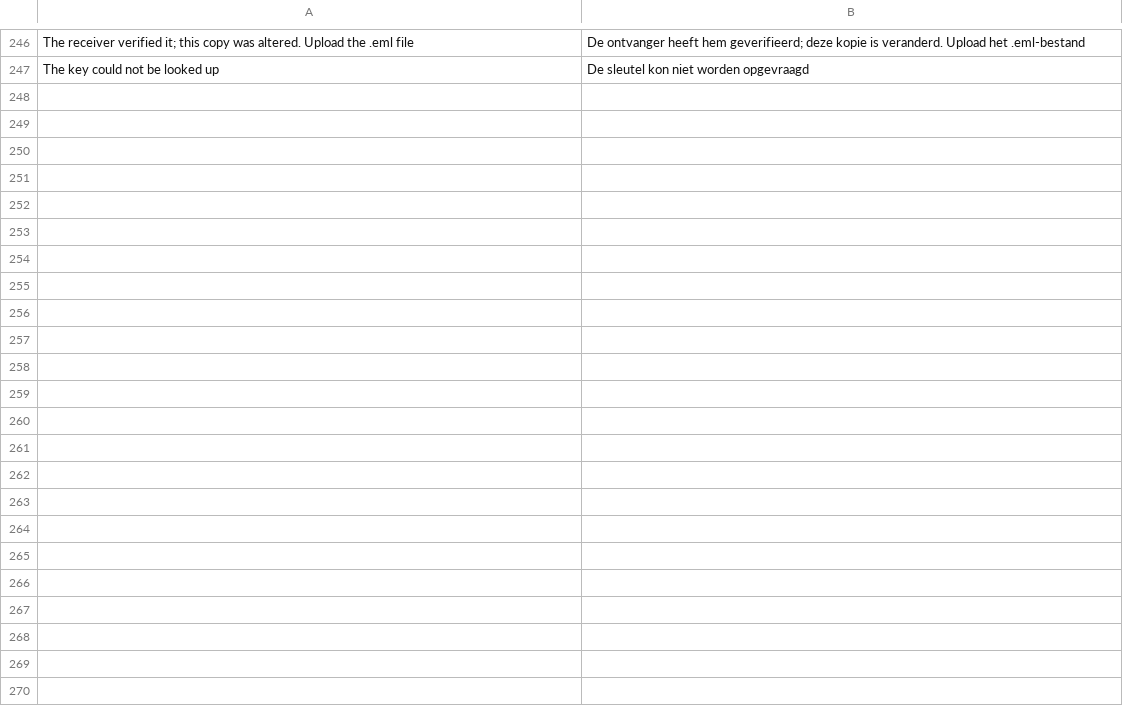
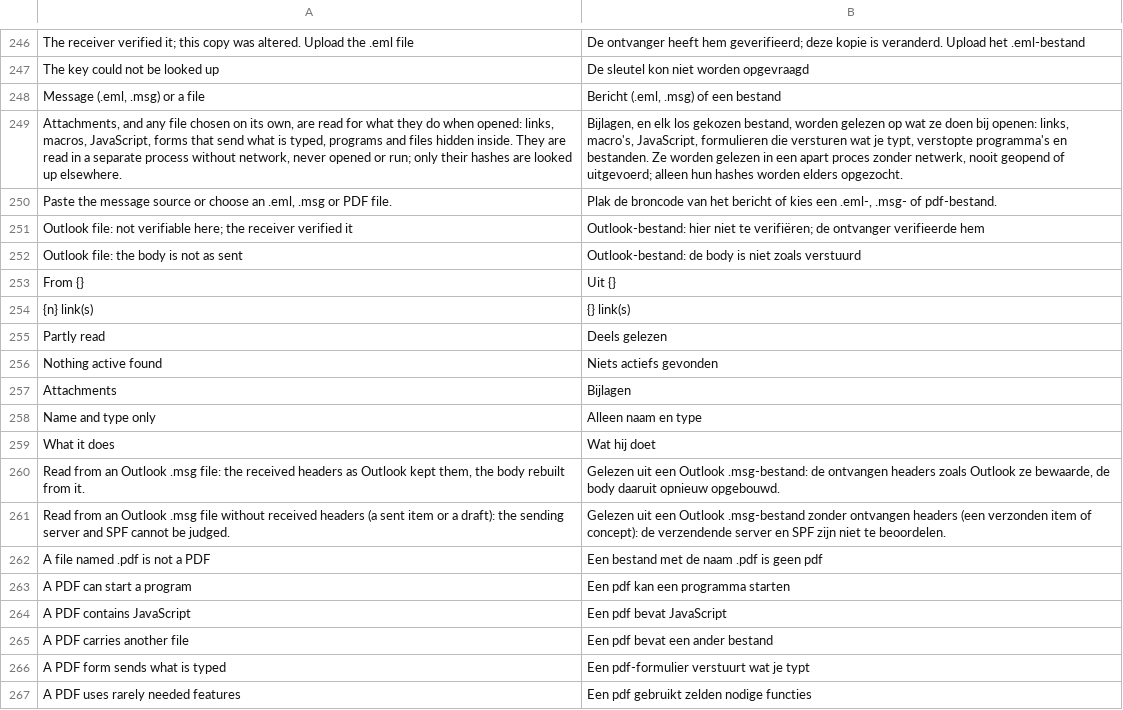
Before and after one commit to ItsRaYnor/DomainLens, a TSV file: i18n/nl_ui/48_mailtest.tsv, drawn as a sheet; only a part is shown, gaps mark what is left out; the diff covers the shown part only; the diff names each change by its address in the sheet, - before the commit and + after, or states it on an @@ line.

Commit message:
Read Outlook messages and attachments in a sandbox process, never sharing them
The mail analysis refused an Outlook .msg file and judged attachments by
their name. It now reads a .msg file -- the received headers, the body
(from compressed RTF when that is all Outlook kept) and the attachments --
with DKIM over the rebuilt body reported as not measured, never failed.

Every attachment, and any file chosen on its own, is read for what it does
when opened: its real type against its name, PDF links, forms, JavaScript
and exploit calls, Office macros read from their VBA source, remote
templates, DDE, the Equation Editor object, archive contents, passwords,
ZIP bombs, HTML smuggling and login forms. What is found inside is read
in turn, within ceilings on depth, size and count. Nothing is opened or
run, and the files are read in a separate process with no environment,
no network, and limits on time, memory, files and processes.

Only SHA-256 hashes leave the server, to ask MalwareBazaar and VirusTotal
whether a file is known; the content of a file or message never does.
Tests fail if the code that reads files gains a way to send them, or if
anything but a hash is sent.

Three pages escaped < > & but not quotes, while their output also went
into attribute values; every escape helper now escapes both quotes.

The PBL notes move from 0.1.11, already released, to 0.1.12.

```diff
--- a/i18n/nl_ui/48_mailtest.tsv
+++ b/i18n/nl_ui/48_mailtest.tsv
+row 248: Message (.eml, .msg) or a file | Bericht (.eml, .msg) of een bestand
+row 249: Attachments, and any file chosen on its own, are read for what they do when opened: links, macros, JavaScript, forms that send what is typed, programs and files hidden inside. They are read in a separate process without network, never opened or run; only their hashes are looked up elsewhere. | Bijlagen, en elk los gekozen bestand, worden gelezen op wat ze doen bij openen: links, macro's, JavaScript, formulieren die versturen wat je typt, verstopte programma's en bestanden. Ze worden gelezen in een apart proces zonder netwerk, nooit geopend of uitgevoerd; alleen hun hashes worden elders opgezocht.
+row 250: Paste the message source or choose an .eml, .msg or PDF file. | Plak de broncode van het bericht of kies een .eml-, .msg- of pdf-bestand.
+row 251: Outlook file: not verifiable here; the receiver verified it | Outlook-bestand: hier niet te verifiëren; de ontvanger verifieerde hem
+row 252: Outlook file: the body is not as sent | Outlook-bestand: de body is niet zoals verstuurd
+row 253: From {} | Uit {}
+row 254: {n} link(s) | {} link(s)
+row 255: Partly read | Deels gelezen
+row 256: Nothing active found | Niets actiefs gevonden
+row 257: Attachments | Bijlagen
+row 258: Name and type only | Alleen naam en type
+row 259: What it does | Wat hij doet
+row 260: Read from an Outlook .msg file: the received headers as Outlook kept them, the body rebuilt from it. | Gelezen uit een Outlook .msg-bestand: de ontvangen headers zoals Outlook ze bewaarde, de body daaruit opnieuw opgebouwd.
+row 261: Read from an Outlook .msg file without received headers (a sent item or a draft): the sending server and SPF cannot be judged. | Gelezen uit een Outlook .msg-bestand zonder ontvangen headers (een verzonden item of concept): de verzendende server en SPF zijn niet te beoordelen.
+row 262: A file named .pdf is not a PDF | Een bestand met de naam .pdf is geen pdf
+row 263: A PDF can start a program | Een pdf kan een programma starten
+row 264: A PDF contains JavaScript | Een pdf bevat JavaScript
+row 265: A PDF carries another file | Een pdf bevat een ander bestand
+row 266: A PDF form sends what is typed | Een pdf-formulier verstuurt wat je typt
+row 267: A PDF uses rarely needed features | Een pdf gebruikt zelden nodige functies
```
Also changed, not shown: 25 added rows elsewhere in this file, 29 other files.
